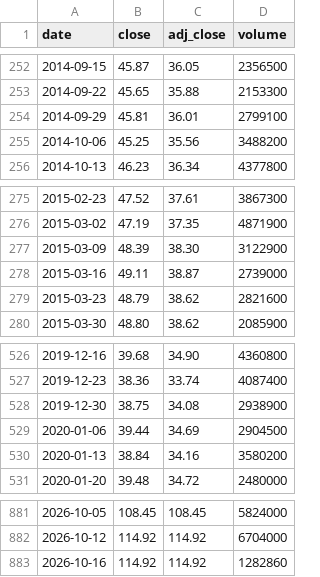
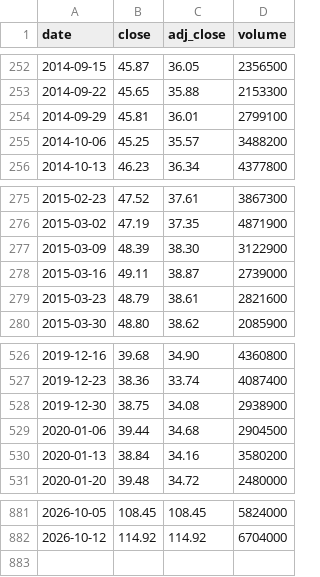
Before and after one commit to cri8-gemini/cri8-gemini.github.io, a CSV file: data/stocks/CAKE.csv, drawn as a sheet; only a part is shown, gaps mark what is left out.

```diff
--- a/data/stocks/CAKE.csv
+++ b/data/stocks/CAKE.csv
@@ -254,3 +254,3 @@ date,close,adj_close,volume
 2014-09-29,45.81,36.01,2799100
-2014-10-06,45.25,35.56,3488200
+2014-10-06,45.25,35.57,3488200
 2014-10-13,46.23,36.34,4377800
@@ -278,3 +278,3 @@ date,close,adj_close,volume
 2015-03-16,49.11,38.87,2739000
-2015-03-23,48.79,38.62,2821600
+2015-03-23,48.79,38.61,2821600
 2015-03-30,48.80,38.62,2085900
@@ -528,3 +528,3 @@ date,close,adj_close,volume
 2019-12-30,38.75,34.08,2938900
-2020-01-06,39.44,34.69,2904500
+2020-01-06,39.44,34.68,2904500
 2020-01-13,38.84,34.16,3580200
@@ -882,2 +882 @@ date,close,adj_close,volume
 2026-10-12,114.92,114.92,6704000
-2026-10-16,114.92,114.92,1282860
```
Also changed, not shown: data/newsline_issues.csv, data/stocks/DRI.csv, 10 other files.
